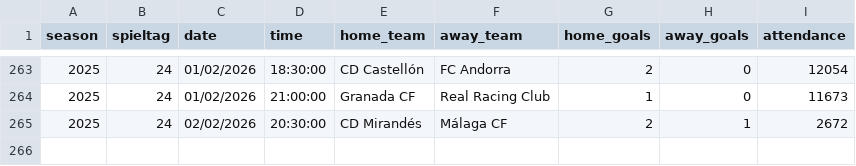
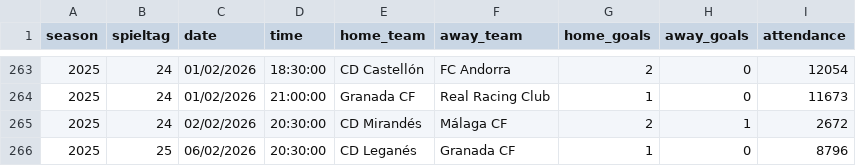
Before and after one commit to jdiegots/aforolab, a CSV file: public/data/matches/segunda_2025_j1-15.csv, drawn as a sheet; only a part is shown, gaps mark what is left out.

```diff
--- a/public/data/matches/segunda_2025_j1-15.csv
+++ b/public/data/matches/segunda_2025_j1-15.csv
@@ -265 +265,2 @@ season,spieltag,date,time,home_team,away_team,home_goals,away_goals,attendance
 2025,24,02/02/2026,20:30:00,CD Mirandés,Málaga CF,2,1,2672
+2025,25,06/02/2026,20:30:00,CD Leganés,Granada CF,1,0,8796
```
Also changed, not shown: public/data/matches/laliga_2025_j1-13.csv.
